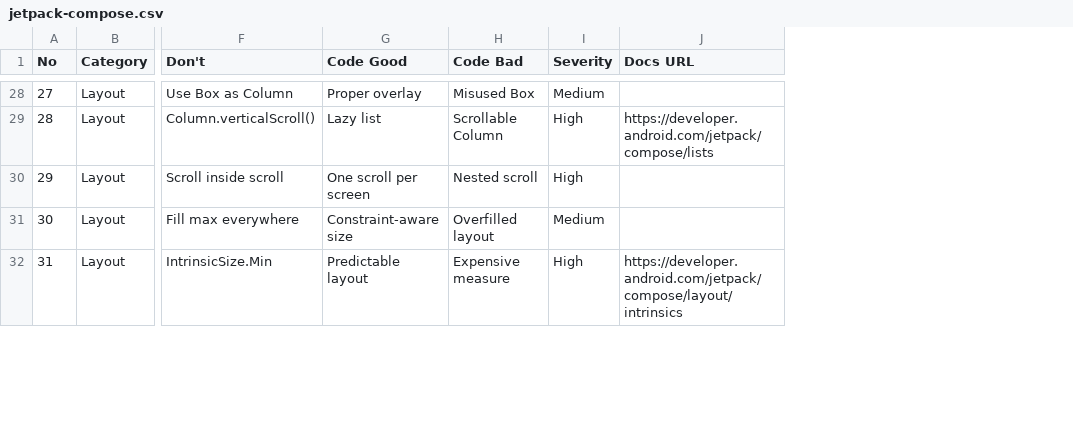
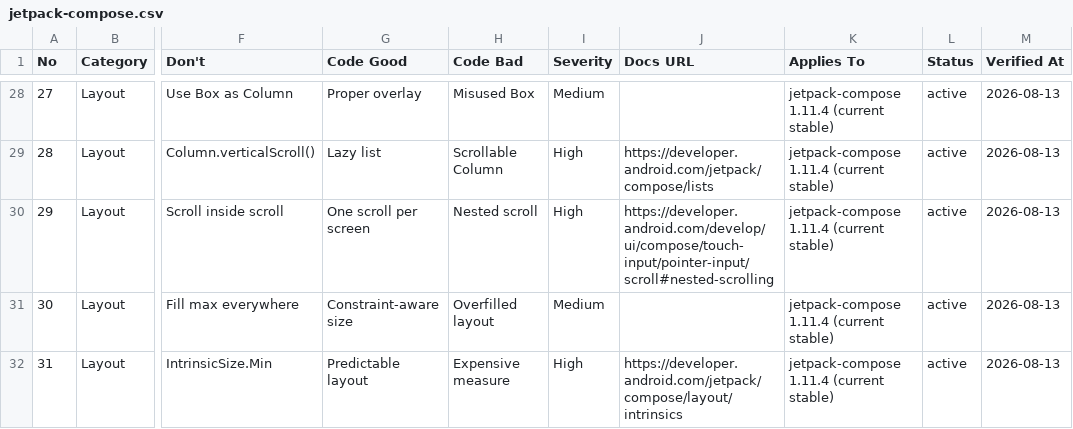
Before and after one commit to anntnzrb/agents, a CSV file: skills/current/ui-ux-pro-max/data/stacks/jetpack-compose.csv, drawn as a sheet; only a part is shown, gaps mark what is left out; the diff covers the shown part only; the diff names each change by its address in the sheet, - before the commit and + after, or states it on an @@ line.

```diff
--- a/skills/current/ui-ux-pro-max/data/stacks/jetpack-compose.csv
+++ b/skills/current/ui-ux-pro-max/data/stacks/jetpack-compose.csv
+column K (Applies To), rows 28-32: all jetpack-compose 1.11.4 (current stable)
+column L (Status), rows 28-32: all active
+column M (Verified At), rows 28-32: all 2026-08-13
-J30 (Docs URL): (empty)
+J30 (Docs URL): https://developer.android.com/develop/ui/compose/touch-input/pointer-input/scroll#nested-scrolling
```
Also changed, not shown: 13 edited cells elsewhere in this file, skills/current/ui-ux-pro-max/data/colors.csv, skills/current/ui-ux-pro-max/data/motion.csv, 49 other files.
